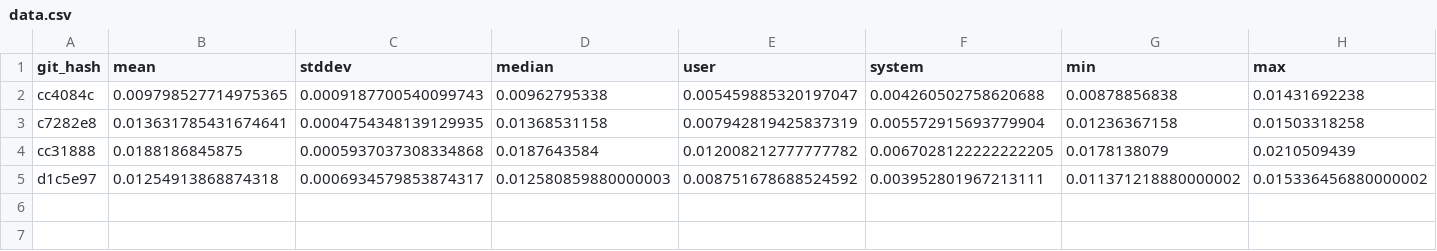
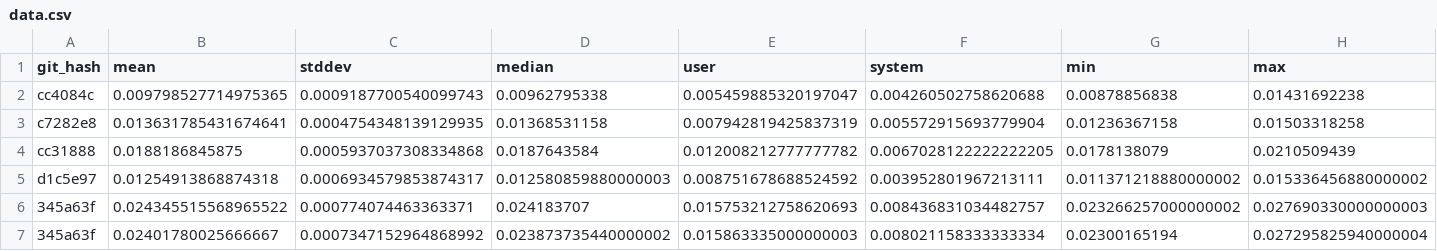
Before and after one commit to zacharytq/neovim-config, a CSV file: benchmarks/dev/data.csv, drawn as a sheet; only a part is shown; rows hold the shown columns only; the diff names each change by its address in the sheet, - before the commit and + after, or states it on an @@ line.

```diff
--- a/benchmarks/dev/data.csv
+++ b/benchmarks/dev/data.csv
+row 6: 345a63f | 0.024345515568965522 | 0.000774074463363371 | 0.024183707 | 0.015753212758620693 | 0.008436831034482757 | 0.023266257000000002 | 0.027690330000000003
+row 7: 345a63f | 0.02401780025666667 | 0.0007347152964868992 | 0.023873735440000002 | 0.015863335000000003 | 0.008021158333333334 | 0.02300165194 | 0.027295825940000004
```
Also changed, not shown: 1 other file.
